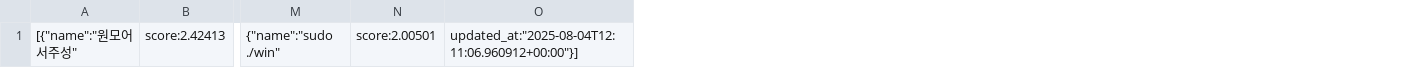
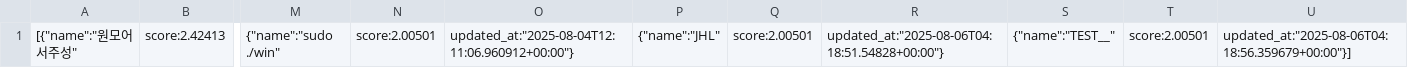
Before and after one commit to cechallenge/2025_cechallenge_data, a CSV file: rank.csv, drawn as a sheet; only a part is shown, gaps mark what is left out; removed rows and columns are numbered as before the commit, all else as after; the diff names each change by its address in the sheet, - before the commit and + after, or states it on an @@ line.

Commit message:
rank is updated

```diff
--- a/rank.csv
+++ b/rank.csv
-column O, row 1: updated_at:"2025-08-04T12:11:06.960912+00:00"}]
+column O, row 1: updated_at:"2025-08-04T12:11:06.960912+00:00"}
+column P, row 1: {"name":"JHL"
+column Q, row 1: score:2.00501
+column R, row 1: updated_at:"2025-08-06T04:18:51.54828+00:00"}
+column S, row 1: {"name":"TEST__"
+column T, row 1: score:2.00501
+column U, row 1: updated_at:"2025-08-06T04:18:56.359679+00:00"}]
```
